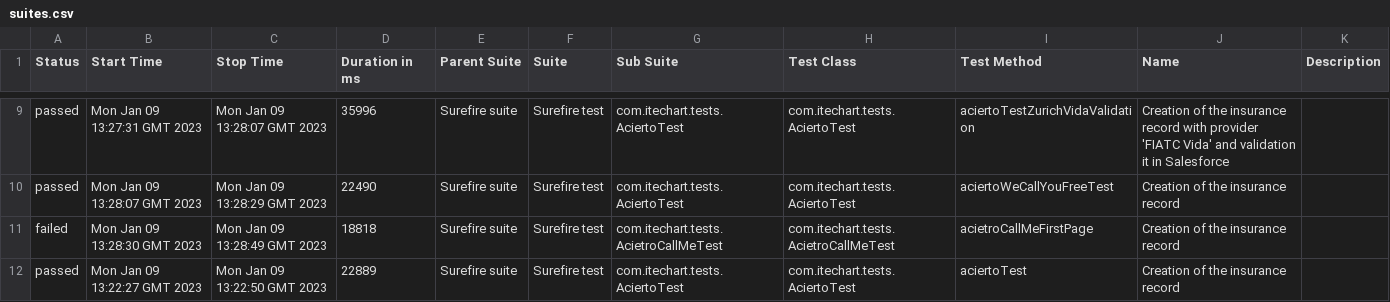
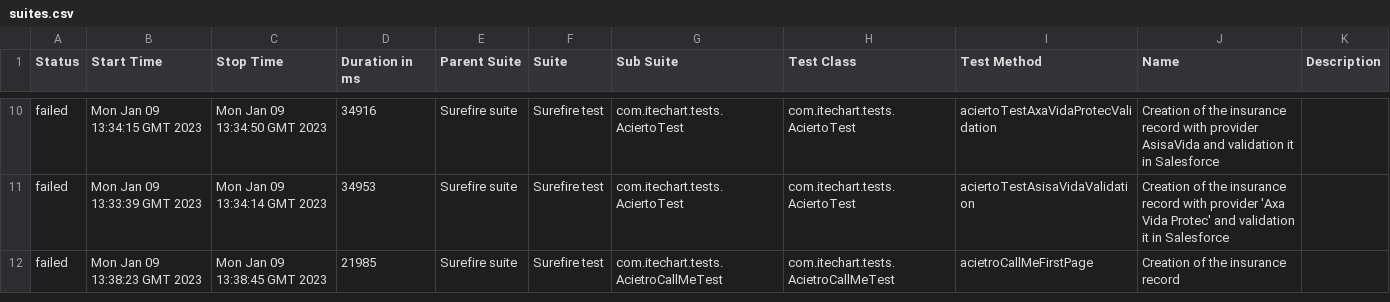
Before and after one commit to 6870064/AciertoTests, a CSV file: 45/data/suites.csv, drawn as a sheet; only a part is shown, gaps mark what is left out; the diff covers the shown part only.

```diff
--- a/45/data/suites.csv
+++ b/45/data/suites.csv
@@ -9,4 +10,3 @@
-"passed","Mon Jan 09 13:27:31 GMT 2023","Mon Jan 09 13:28:07 GMT 2023","35996","Surefire suite","Surefire test","com.itechart.tests.AciertoTest","com.itechart.tests.AciertoTest","aciertoTestZurichVidaValidation","Creation of the insurance record with provider 'FIATC Vida' and validation it in Salesforce",""
-"passed","Mon Jan 09 13:28:07 GMT 2023","Mon Jan 09 13:28:29 GMT 2023","22490","Surefire suite","Surefire test","com.itechart.tests.AciertoTest","com.itechart.tests.AciertoTest","aciertoWeCallYouFreeTest","Creation of the insurance record",""
-"failed","Mon Jan 09 13:28:30 GMT 2023","Mon Jan 09 13:28:49 GMT 2023","18818","Surefire suite","Surefire test","com.itechart.tests.AcietroCallMeTest","com.itechart.tests.AcietroCallMeTest","acietroCallMeFirstPage","Creation of the insurance record",""
-"passed","Mon Jan 09 13:22:27 GMT 2023","Mon Jan 09 13:22:50 GMT 2023","22889","Surefire suite","Surefire test","com.itechart.tests.AciertoTest","com.itechart.tests.AciertoTest","aciertoTest","Creation of the insurance record",""
+"failed","Mon Jan 09 13:34:15 GMT 2023","Mon Jan 09 13:34:50 GMT 2023","34916","Surefire suite","Surefire test","com.itechart.tests.AciertoTest","com.itechart.tests.AciertoTest","aciertoTestAxaVidaProtecValidation","Creation of the insurance record with provider AsisaVida and validation it in Salesforce",""
+"failed","Mon Jan 09 13:33:39 GMT 2023","Mon Jan 09 13:34:14 GMT 2023","34953","Surefire suite","Surefire test","com.itechart.tests.AciertoTest","com.itechart.tests.AciertoTest","aciertoTestAsisaVidaValidation","Creation of the insurance record with provider 'Axa Vida Protec' and validation it in Salesforce",""
+"failed","Mon Jan 09 13:38:23 GMT 2023","Mon Jan 09 13:38:45 GMT 2023","21985","Surefire suite","Surefire test","com.itechart.tests.AcietroCallMeTest","com.itechart.tests.AcietroCallMeTest","acietroCallMeFirstPage","Creation of the insurance record",""
```
Also changed, not shown: 1 added row and 36 edited cells elsewhere in this file, 50 other files.
